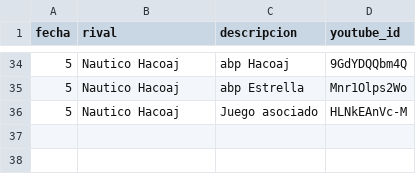
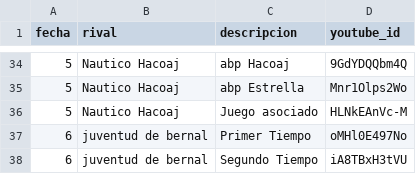
Before and after one commit to oyhenart/Estrella-Berisso-Analytics, a CSV file: code/data/videos.csv, drawn as a sheet; only a part is shown, gaps mark what is left out.

Commit message:
Add new video entries for juventud de bernal

```diff
--- a/code/data/videos.csv
+++ b/code/data/videos.csv
@@ -36 +36,3 @@ fecha,rival,descripcion,youtube_id
 5,Nautico Hacoaj,Juego asociado,HLNkEAnVc-M
+6,juventud de bernal,Primer Tiempo,oMHl0E497No
+6,juventud de bernal,Segundo Tiempo,iA8TBxH3tVU
```
